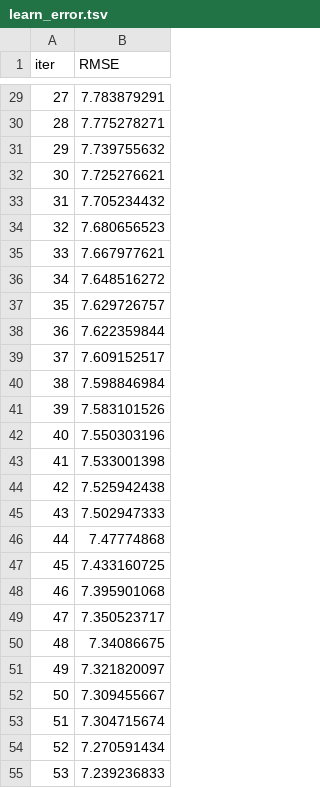
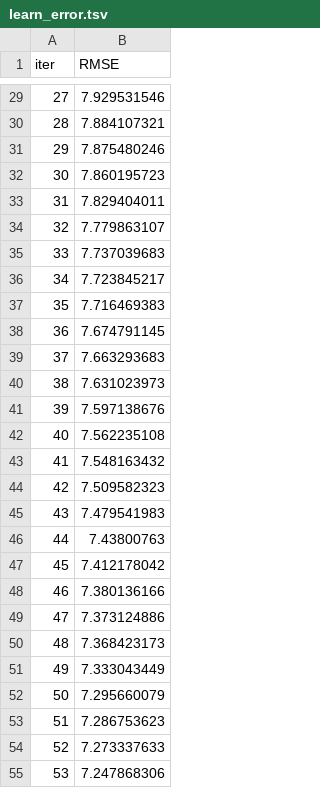
Before and after one commit to Kshitij40389/StudentPerformancePrediction, a TSV file: catboost_info/learn_error.tsv, drawn as a sheet; only a part is shown, gaps mark what is left out; the diff covers the shown part only.

```diff
--- a/catboost_info/learn_error.tsv
+++ b/catboost_info/learn_error.tsv
@@ -29,27 +29,27 @@ iter	RMSE
-27	7.783879291
-28	7.775278271
-29	7.739755632
-30	7.725276621
-31	7.705234432
-32	7.680656523
-33	7.667977621
-34	7.648516272
-35	7.629726757
-36	7.622359844
-37	7.609152517
-38	7.598846984
-39	7.583101526
-40	7.550303196
-41	7.533001398
-42	7.525942438
-43	7.502947333
-44	7.47774868
-45	7.433160725
-46	7.395901068
-47	7.350523717
-48	7.34086675
-49	7.321820097
-50	7.309455667
-51	7.304715674
-52	7.270591434
-53	7.239236833
+27	7.929531546
+28	7.884107321
+29	7.875480246
+30	7.860195723
+31	7.829404011
+32	7.779863107
+33	7.737039683
+34	7.723845217
+35	7.716469383
+36	7.674791145
+37	7.663293683
+38	7.631023973
+39	7.597138676
+40	7.562235108
+41	7.548163432
+42	7.509582323
+43	7.479541983
+44	7.43800763
+45	7.412178042
+46	7.380136166
+47	7.373124886
+48	7.368423173
+49	7.333043449
+50	7.295660079
+51	7.286753623
+52	7.273337633
+53	7.247868306
```
Also changed, not shown: 73 edited cells elsewhere in this file, artifacts/data.csv, artifacts/test.csv, 15 other files.
